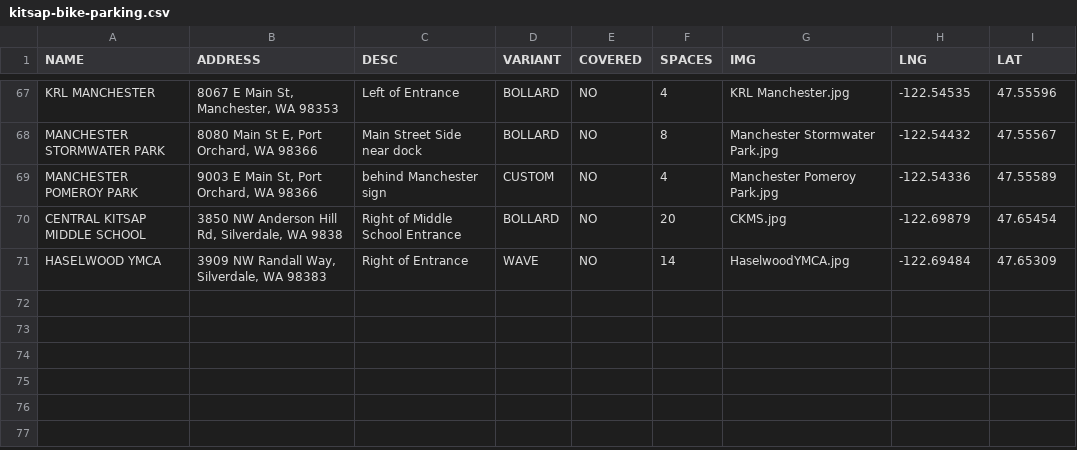
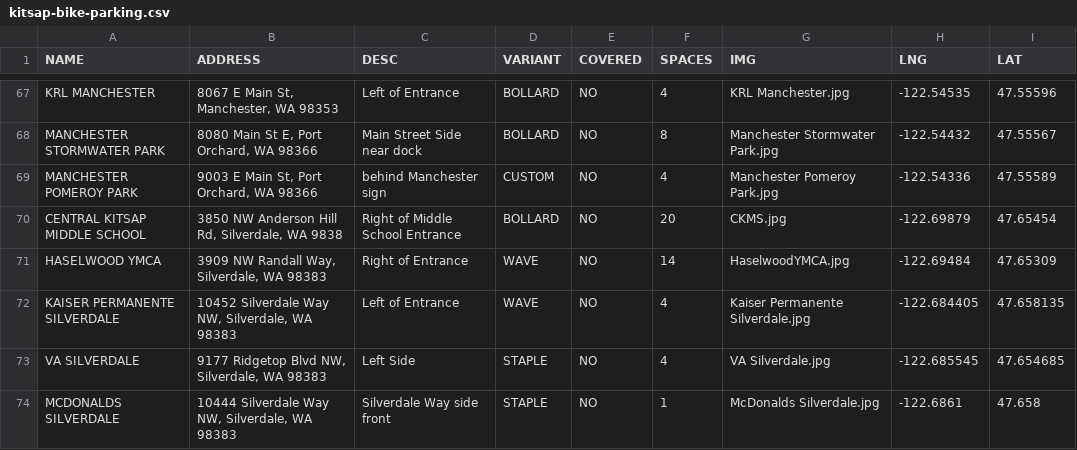
Before and after one commit to monkeywithacupcake/kitsap-bike-parking, a CSV file: kitsap-bike-parking.csv, drawn as a sheet; only a part is shown, gaps mark what is left out.

Commit message:
add new racks in silverdale

```diff
--- a/kitsap-bike-parking.csv
+++ b/kitsap-bike-parking.csv
@@ -71 +71,4 @@ CENTRAL KITSAP MIDDLE SCHOOL,"3850 NW Anderson Hill Rd, Silverdale, WA 9838",Rig
 HASELWOOD YMCA,"3909 NW Randall Way, Silverdale, WA 98383",Right of Entrance,WAVE,NO,14,HaselwoodYMCA.jpg,-122.69484,47.65309
+KAISER PERMANENTE SILVERDALE,"10452 Silverdale Way NW, Silverdale, WA 98383",Left of Entrance,WAVE,NO,4,Kaiser Permanente Silverdale.jpg,-122.684405,47.658135
+VA SILVERDALE,"9177 Ridgetop Blvd NW, Silverdale, WA 98383",Left Side,STAPLE,NO,4,VA Silverdale.jpg,-122.685545,47.654685
+MCDONALDS SILVERDALE,"10444 Silverdale Way NW, Silverdale, WA 98383",Silverdale Way side front,STAPLE,NO,1,McDonalds Silverdale.jpg,-122.6861,47.658
```
Also changed, not shown: 5 other files.
